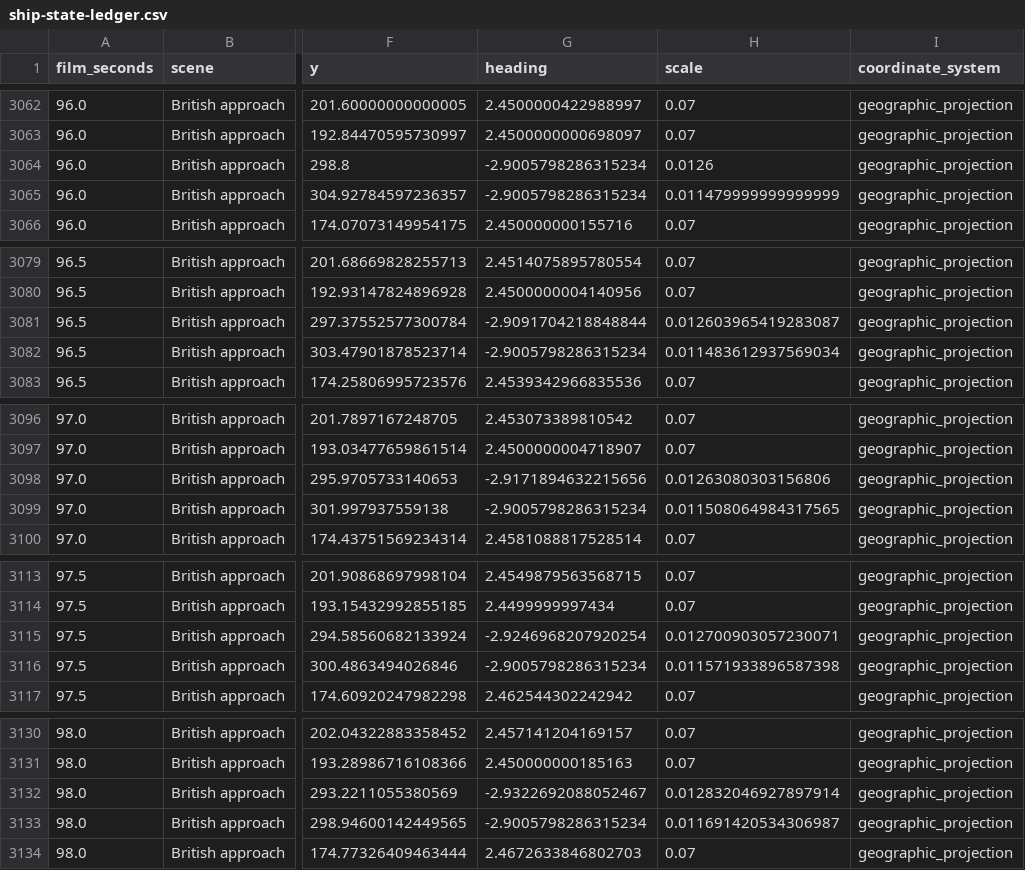
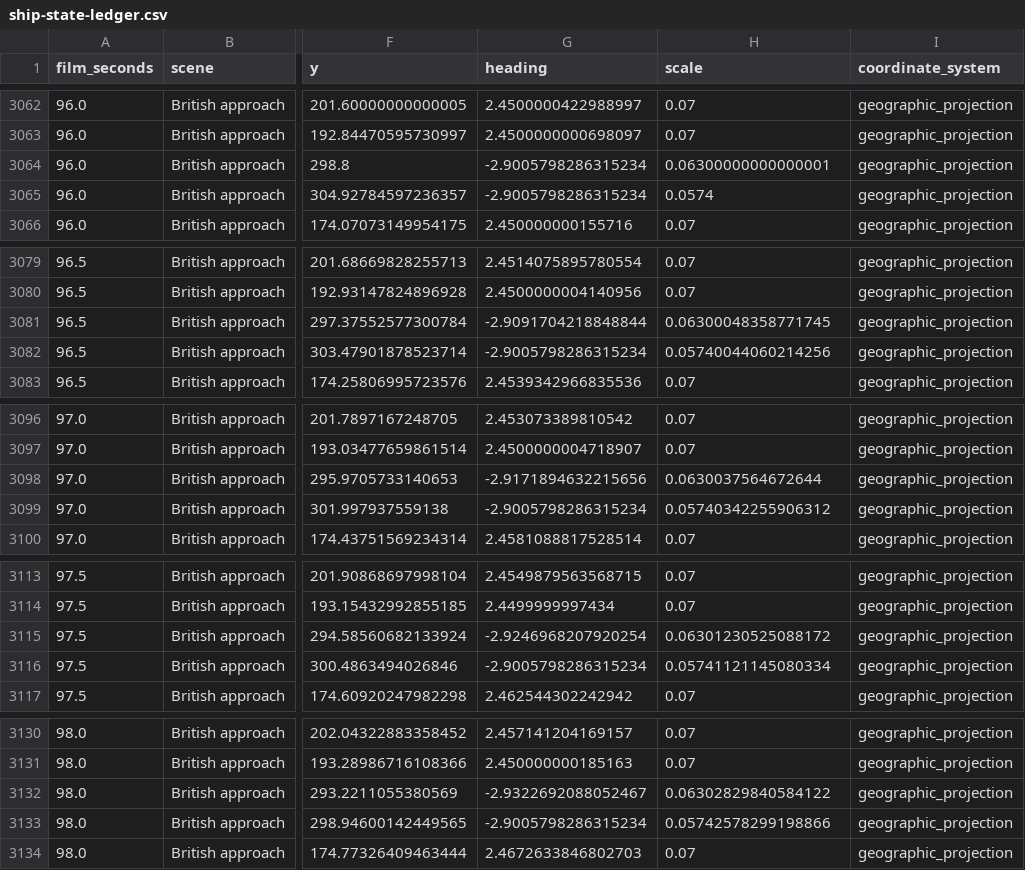
Before and after one commit to CalculusKiddo/codex-attempt-2, a CSV file: bismarck-timeline/ship-state-ledger.csv, drawn as a sheet; only a part is shown, gaps mark what is left out; the diff covers the shown part only; the diff names each change by its address in the sheet, - before the commit and + after, or states it on an @@ line.

Commit message:
Make British intercept ships readable with larger symbols and close-up

```diff
--- a/bismarck-timeline/ship-state-ledger.csv
+++ b/bismarck-timeline/ship-state-ledger.csv
-H3064 (scale): 0.0126
+H3064 (scale): 0.06300000000000001
-H3065 (scale): 0.011479999999999999
+H3065 (scale): 0.0574
-H3081 (scale): 0.012603965419283087
+H3081 (scale): 0.06300048358771745
-H3082 (scale): 0.011483612937569034
+H3082 (scale): 0.05740044060214256
-H3098 (scale): 0.01263080303156806
+H3098 (scale): 0.0630037564672644
-H3099 (scale): 0.011508064984317565
+H3099 (scale): 0.05740342255906312
-H3115 (scale): 0.012700903057230071
+H3115 (scale): 0.06301230525088172
-H3116 (scale): 0.011571933896587398
+H3116 (scale): 0.05741121145080334
-H3132 (scale): 0.012832046927897914
+H3132 (scale): 0.06302829840584122
-H3133 (scale): 0.011691420534306987
+H3133 (scale): 0.05742578299198866
```
Also changed, not shown: 97 edited cells elsewhere in this file, 5 other files.
